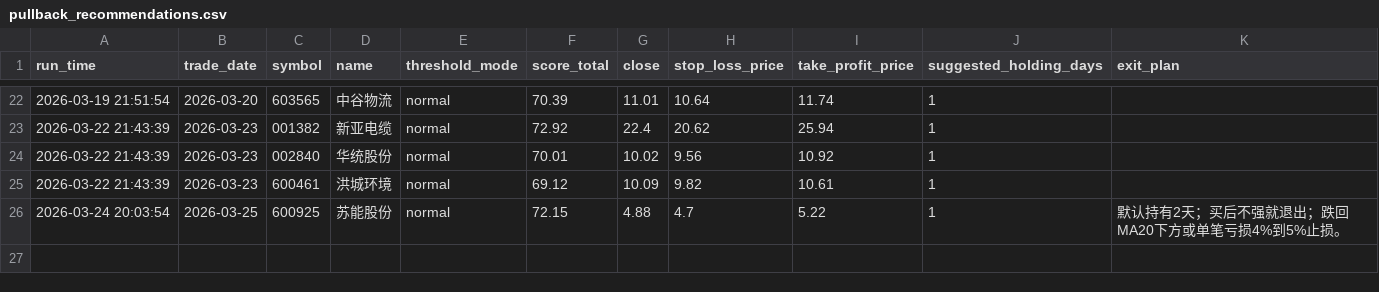
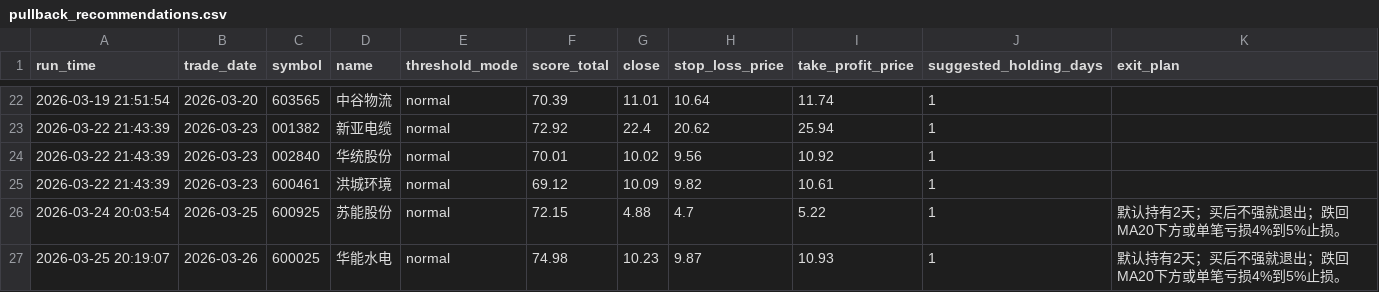
Before and after one commit to wuweiyuan/facai, a CSV file: reports/pullback_recommendations.csv, drawn as a sheet; only a part is shown, gaps mark what is left out.

```diff
--- a/reports/pullback_recommendations.csv
+++ b/reports/pullback_recommendations.csv
@@ -26 +26,2 @@ run_time,trade_date,symbol,name,threshold_mode,score_total,close,stop_loss_price
 2026-03-24 20:03:54,2026-03-25,600925,苏能股份,normal,72.15,4.88,4.7,5.22,1,默认持有2天；买后不强就退出；跌回MA20下方或单笔亏损4%到5%止损。
+2026-03-25 20:19:07,2026-03-26,600025,华能水电,normal,74.98,10.23,9.87,10.93,1,默认持有2天；买后不强就退出；跌回MA20下方或单笔亏损4%到5%止损。
```
Also changed, not shown: reports/adaptive_runs.csv, 3 other files.
